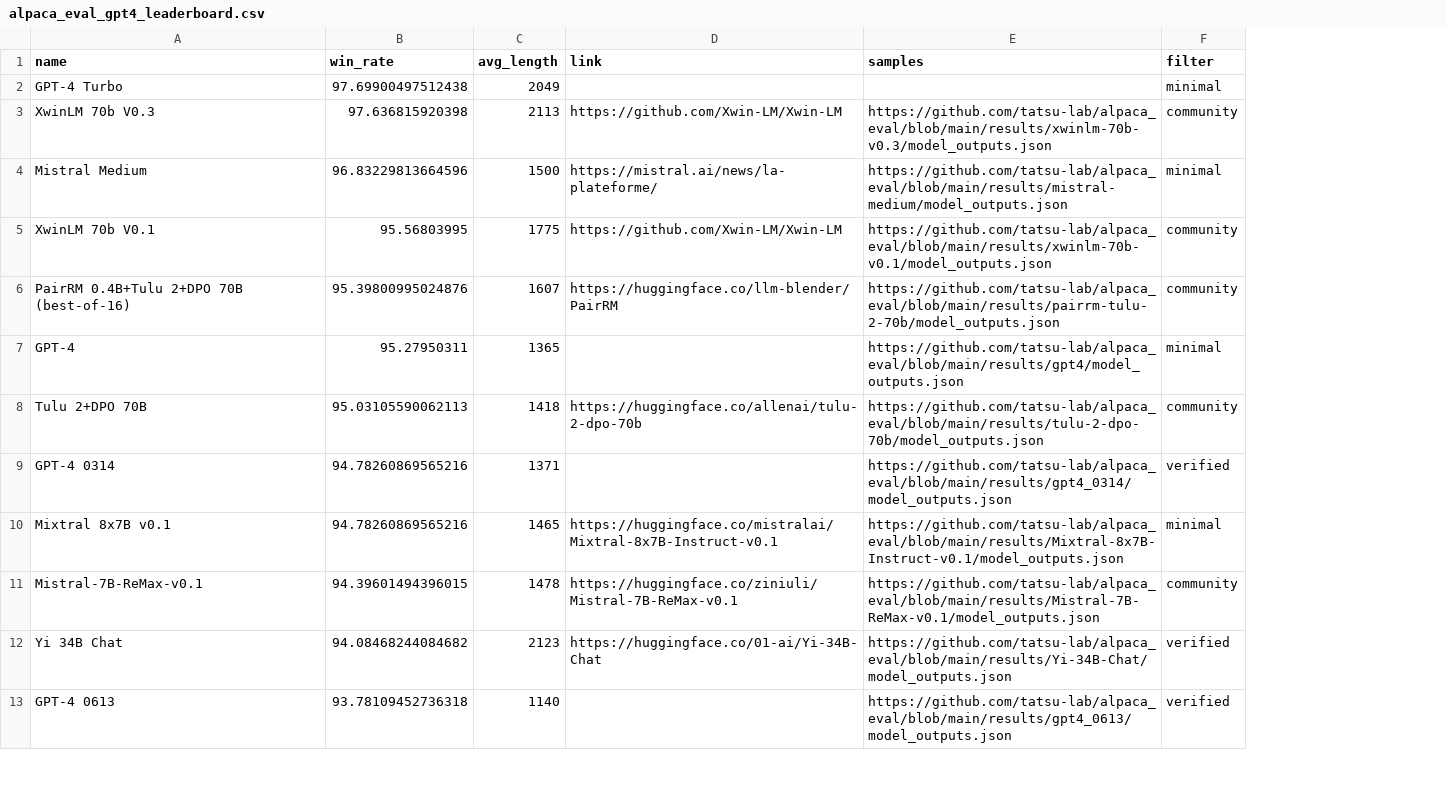
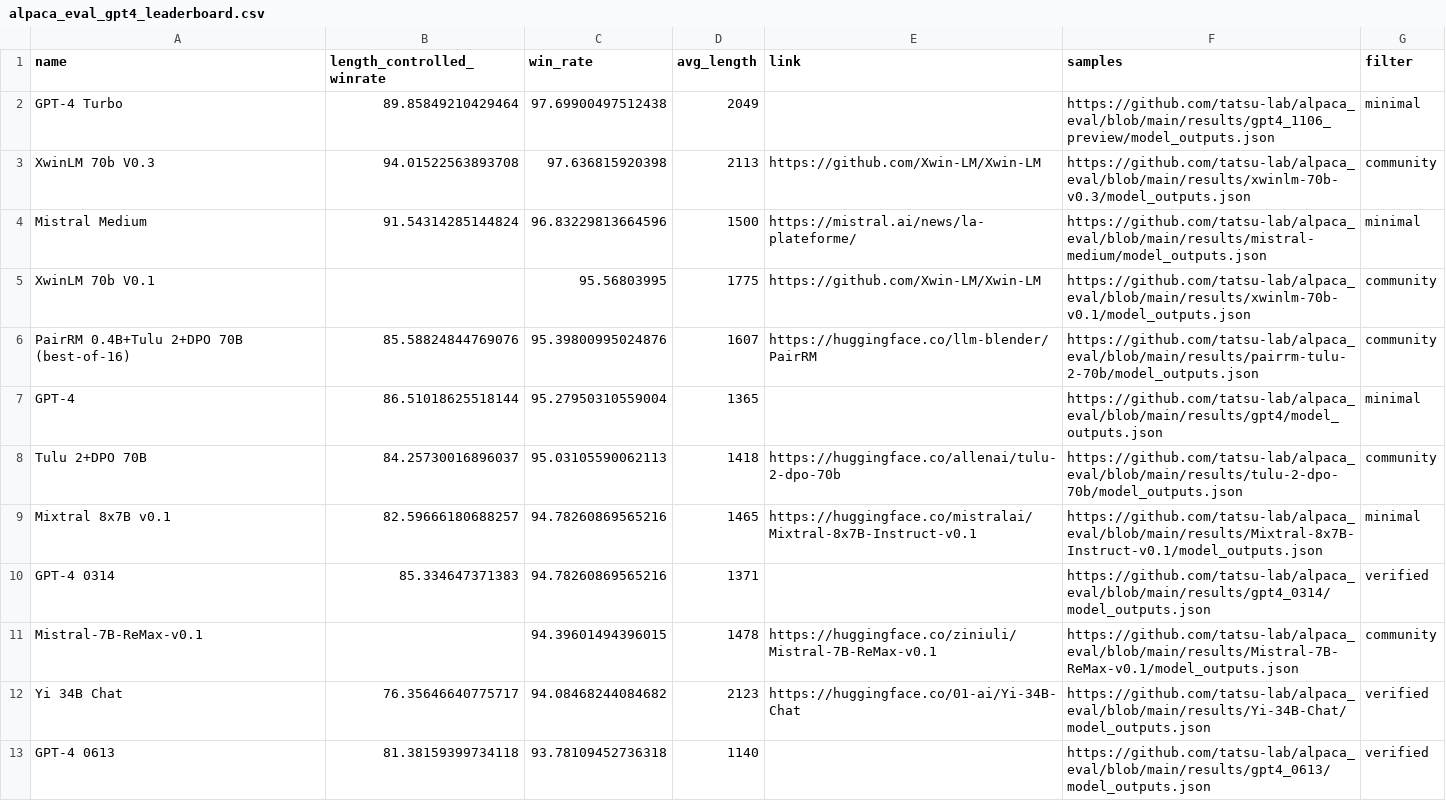
Before and after one commit to tatsu-lab/alpaca_eval, a CSV file: docs/data_AlpacaEval/alpaca_eval_gpt4_leaderboard.csv, drawn as a sheet; only a part is shown; addresses are those after the commit; the diff covers the shown part only; the diff names each change by its address in the sheet, - before the commit and + after, or states it on an @@ line.

```diff
--- a/docs/data_AlpacaEval/alpaca_eval_gpt4_leaderboard.csv
+++ b/docs/data_AlpacaEval/alpaca_eval_gpt4_leaderboard.csv
+column B (length_controlled_winrate), rows 2-8: 89.85849210429464 | 94.01522563893708 | 91.54314285144824 |  | 85.58824844769076 | 86.51018625518144 | 84.25730016896037; rows 10-13: 85.334647371383 |  | 76.35646640775717 | 81.38159399734118
-F2 (samples): (empty)
+F2 (samples): https://github.com/tatsu-lab/alpaca_eval/blob/main/results/gpt4_1106_preview/model_outputs.json
-C7 (win_rate): 95.27950311
+C7 (win_rate): 95.27950310559004
@@ row 10 moved to row 9: Mixtral 8x7B v0.1 @@
```
Also changed, not shown: 6 added rows, 6 removed rows and 16 edited cells elsewhere in this file, docs/data_AlpacaEval_2/weighted_alpaca_eval_gpt4_turbo_leaderboard.csv, src/alpaca_eval/leaderboards/data_AlpacaEval/alpaca_eval_gpt4_leaderboard.csv, 11 other files.
